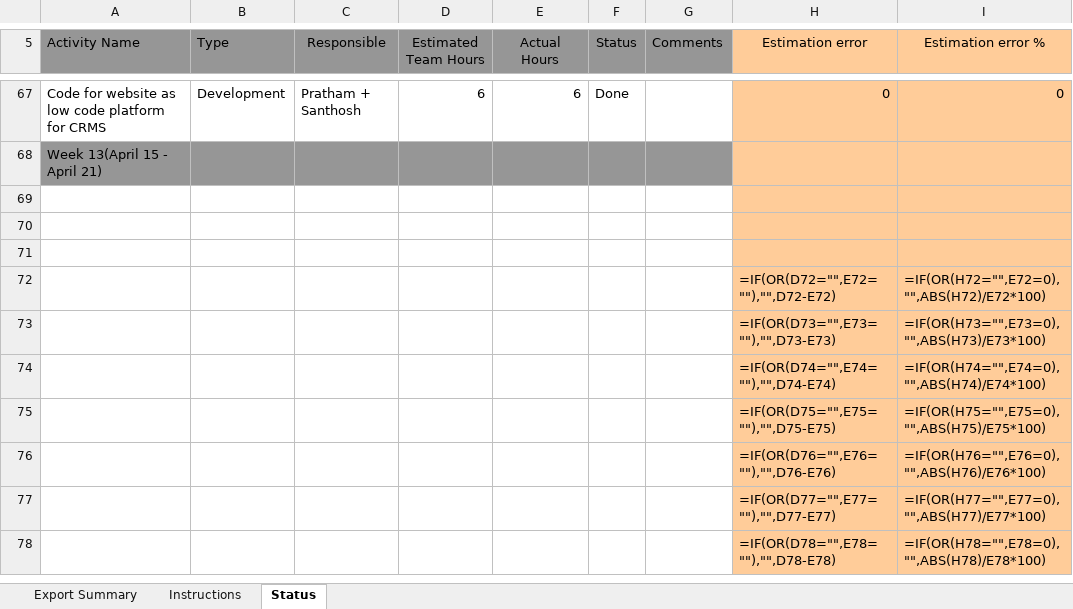
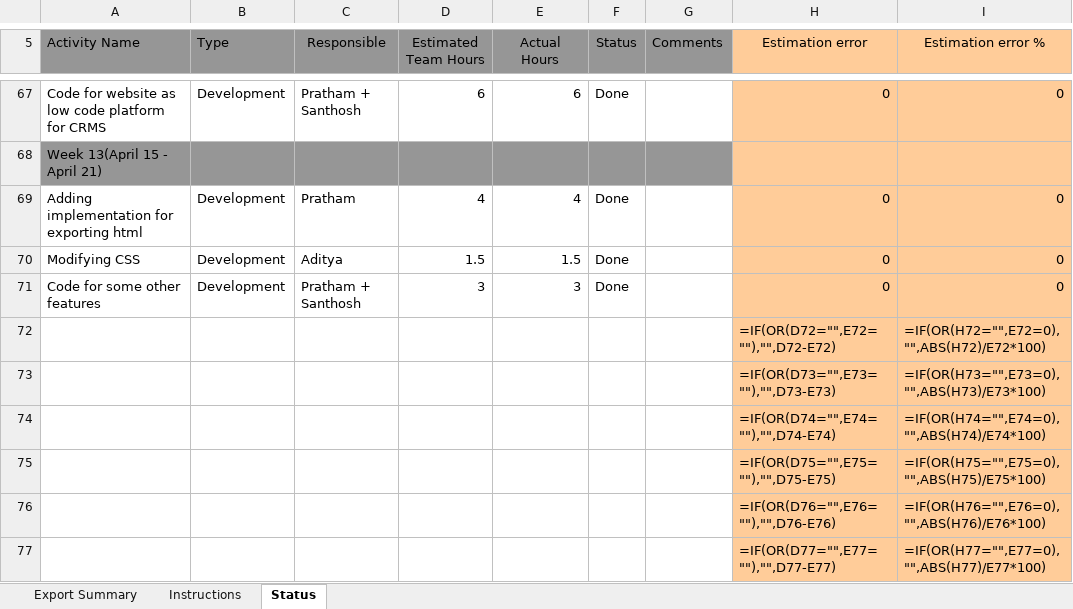
Before and after one commit to Santhosh-2205/Team35, an Excel workbook: docs/StatusTracker.xlsx, sheet Status, drawn as a sheet; only a part is shown, gaps mark what is left out; the shorter side is filled out with more unchanged rows; values as stored, in another font and other column widths than the file's, no borders; formulas without a stored value are shown as written; conditional formats not drawn; the diff names each change by its address in the sheet, - before the commit and + after, or states it on an @@ line.

Commit message:
Status tracker uploaded

```diff
--- a/docs/StatusTracker.xlsx (sheet Status)
+++ b/docs/StatusTracker.xlsx (sheet Status)
-row 69: (empty)
+row 69: Adding implementation for exporting html | Development | Pratham | 4 | 4 | Done |  | 0 | 0
-row 70: (empty)
+row 70: Modifying CSS | Development | Aditya | 1.5 | 1.5 | Done |  | 0 | 0
-row 71: (empty)
+row 71: Code for some other features | Development | Pratham + Santhosh | 3 | 3 | Done |  | 0 | 0
```
